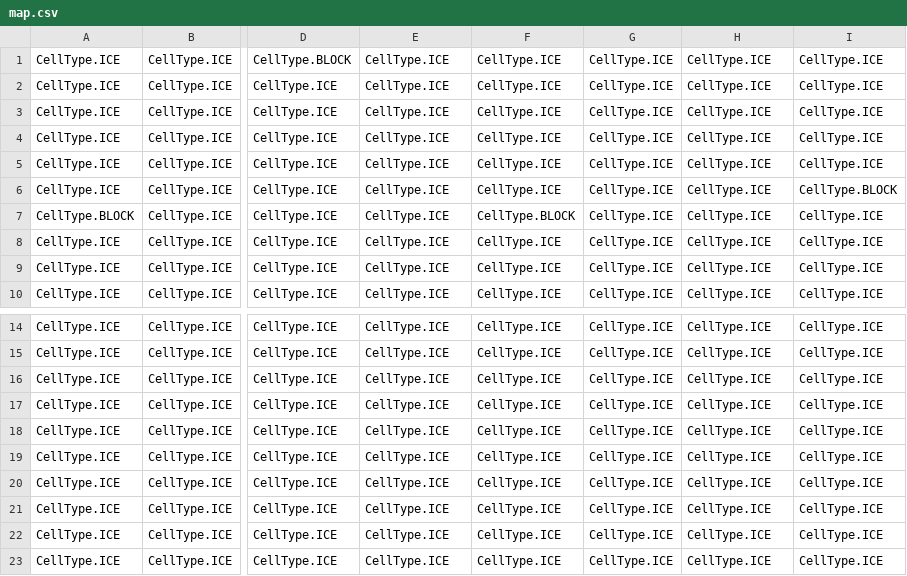
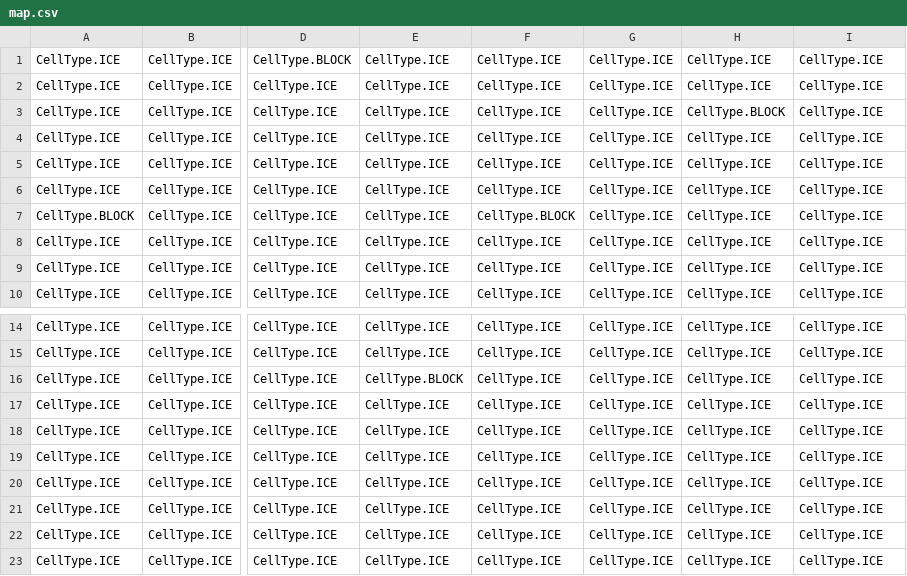
Before and after one commit to mschmidlin1/slide-quest, a CSV file: levels/advanced/map.csv, drawn as a sheet; only a part is shown, gaps mark what is left out; the diff names each change by its address in the sheet, - before the commit and + after, or states it on an @@ line.

```diff
--- a/levels/advanced/map.csv
+++ b/levels/advanced/map.csv
-H3: CellType.ICE
+H3: CellType.BLOCK
-I6: CellType.BLOCK
+I6: CellType.ICE
-E16: CellType.ICE
+E16: CellType.BLOCK
```
Also changed, not shown: 2 other files.
